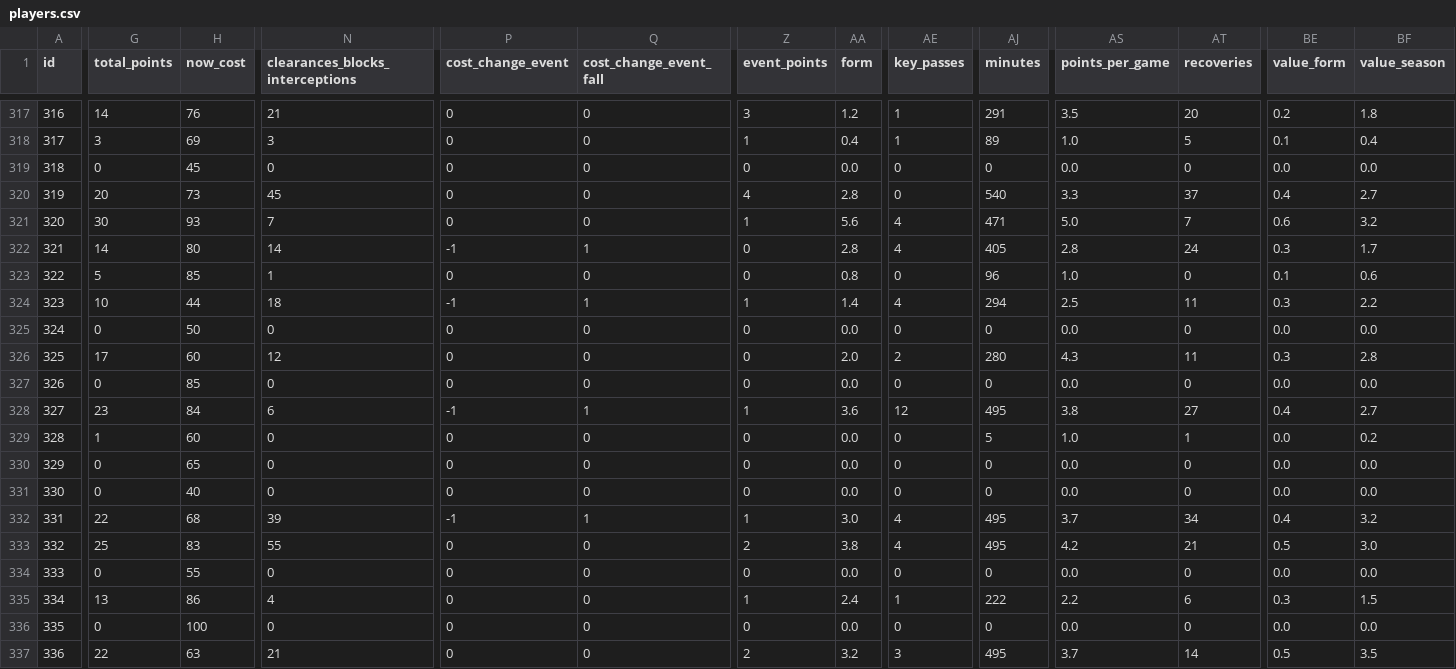
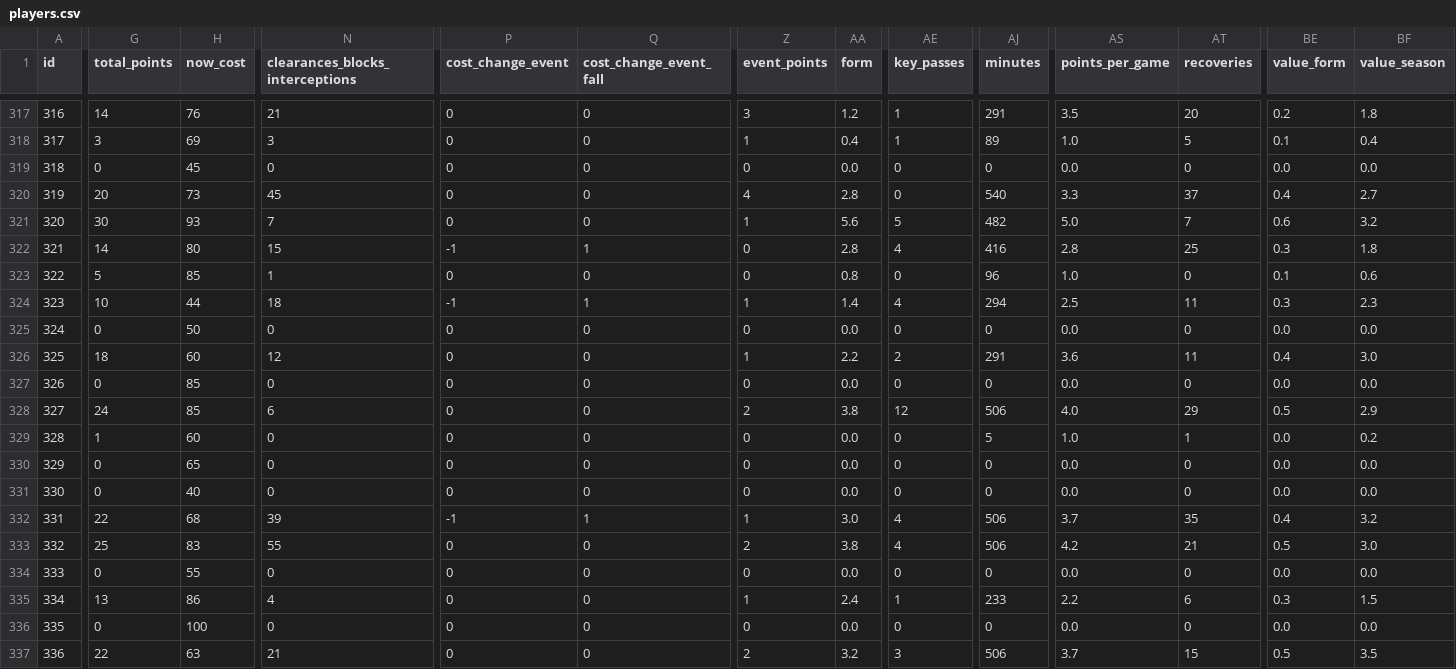
Before and after one commit to coffenbacher/mls-data, a CSV file: automated/players/players.csv, drawn as a sheet; only a part is shown, gaps mark what is left out; the diff covers the shown part only; the diff names each change by its address in the sheet, - before the commit and + after, or states it on an @@ line.

Commit message:
Auto updating players data - file players

```diff
--- a/automated/players/players.csv
+++ b/automated/players/players.csv
-AE321 (key_passes): 4
+AE321 (key_passes): 5
-AJ321 (minutes): 471
+AJ321 (minutes): 482
-N322 (clearances_blocks_interceptions): 14
+N322 (clearances_blocks_interceptions): 15
-AJ322 (minutes): 405
+AJ322 (minutes): 416
-AT322 (recoveries): 24
+AT322 (recoveries): 25
-BF322 (value_season): 1.7
+BF322 (value_season): 1.8
-BF324 (value_season): 2.2
+BF324 (value_season): 2.3
-G326 (total_points): 17
+G326 (total_points): 18
-Z326 (event_points): 0
+Z326 (event_points): 1
-AA326 (form): 2.0
+AA326 (form): 2.2
-AJ326 (minutes): 280
+AJ326 (minutes): 291
-AS326 (points_per_game): 4.3
+AS326 (points_per_game): 3.6
-BE326 (value_form): 0.3
+BE326 (value_form): 0.4
-BF326 (value_season): 2.8
+BF326 (value_season): 3.0
-G328 (total_points): 23
+G328 (total_points): 24
-H328 (now_cost): 84
+H328 (now_cost): 85
-P328 (cost_change_event): -1
+P328 (cost_change_event): 0
-Q328 (cost_change_event_fall): 1
+Q328 (cost_change_event_fall): 0
-Z328 (event_points): 1
+Z328 (event_points): 2
-AA328 (form): 3.6
+AA328 (form): 3.8
-AJ328 (minutes): 495
+AJ328 (minutes): 506
-AS328 (points_per_game): 3.8
+AS328 (points_per_game): 4.0
-AT328 (recoveries): 27
+AT328 (recoveries): 29
-BE328 (value_form): 0.4
+BE328 (value_form): 0.5
-BF328 (value_season): 2.7
+BF328 (value_season): 2.9
-AJ332:AJ333 (minutes): 495
+AJ332:AJ333 (minutes): 506
-AT332 (recoveries): 34
+AT332 (recoveries): 35
-AJ335 (minutes): 222
+AJ335 (minutes): 233
-AJ337 (minutes): 495
+AJ337 (minutes): 506
-AT337 (recoveries): 14
+AT337 (recoveries): 15
```
Also changed, not shown: 79 edited cells elsewhere in this file, 2 other files.
